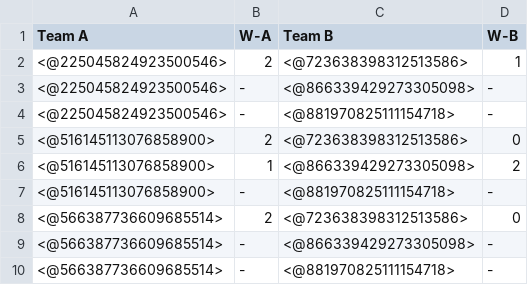
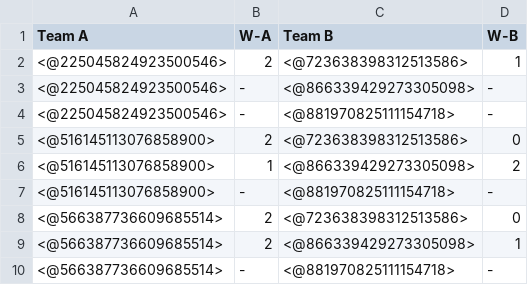
Before and after one commit to dafuzetti/draft-bot, a CSV file: channel_1160603157148213348/current.csv, drawn as a sheet.

```diff
--- a/channel_1160603157148213348/current.csv
+++ b/channel_1160603157148213348/current.csv
@@ -8,3 +8,3 @@ Team A,W-A,Team B,W-B
 <@566387736609685514>,2,<@723638398312513586>,0
-<@566387736609685514>,-,<@866339429273305098>,-
+<@566387736609685514>,2,<@866339429273305098>,1
 <@566387736609685514>,-,<@881970825111154718>,-
```
Also changed, not shown: 5 other files.
